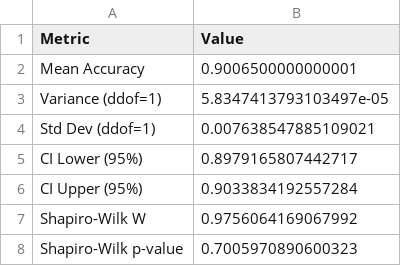
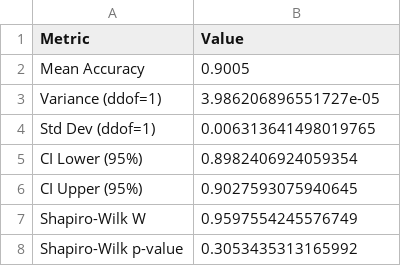
Before and after one commit to KulkarniSukrut/mnist-statistical-digit-classification, a CSV file: results/task5_sampling_summary.csv, drawn as a sheet.

Commit message:
Task 5: Enhanced sampling analysis with CLT visualization and best model saving

```diff
--- a/results/task5_sampling_summary.csv
+++ b/results/task5_sampling_summary.csv
@@ -1,8 +1,8 @@
 Metric,Value
-Mean Accuracy,0.9006500000000001
-Variance (ddof=1),5.8347413793103497e-05
-Std Dev (ddof=1),0.007638547885109021
-CI Lower (95%),0.8979165807442717
-CI Upper (95%),0.9033834192557284
-Shapiro-Wilk W,0.9756064169067992
-Shapiro-Wilk p-value,0.7005970890600323
+Mean Accuracy,0.9005
+Variance (ddof=1),3.986206896551727e-05
+Std Dev (ddof=1),0.006313641498019765
+CI Lower (95%),0.8982406924059354
+CI Upper (95%),0.9027593075940645
+Shapiro-Wilk W,0.9597554245576749
+Shapiro-Wilk p-value,0.3053435313165992
```
Also changed, not shown: results/task5_sampling_results.csv, 4 other files.
